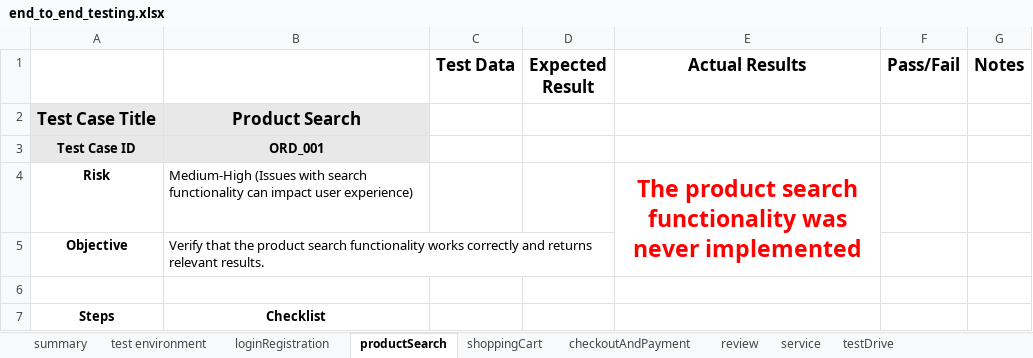
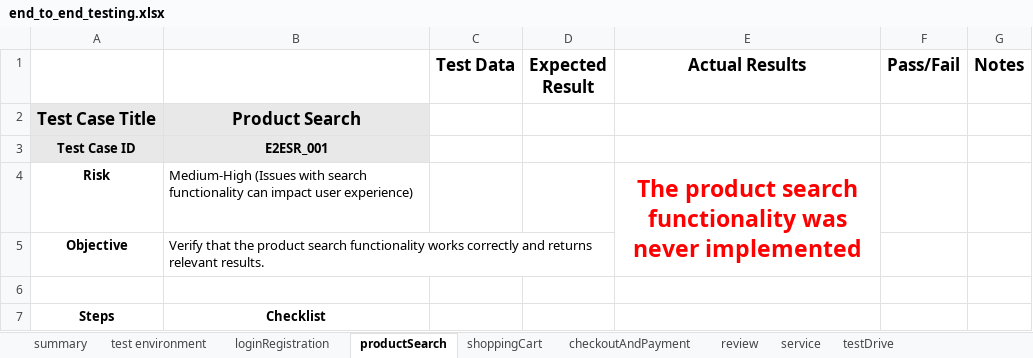
Before and after one commit to MrFigli/QA-Manual-Intership, an Excel workbook: Week_8/end_to_end_testing.xlsx, sheet productSearch, drawn as a sheet; only a part is shown; values as stored, in another font and other column widths than the file's, no borders; the diff names each change by its address in the sheet, - before the commit and + after, or states it on an @@ line.

```diff
--- a/Week_8/end_to_end_testing.xlsx (sheet productSearch)
+++ b/Week_8/end_to_end_testing.xlsx (sheet productSearch)
-B3: ORD_001
+B3: E2ESR_001
```
Also changed, not shown: sheet checkoutAndPayment, sheet loginRegistration, sheet shoppingCart.
